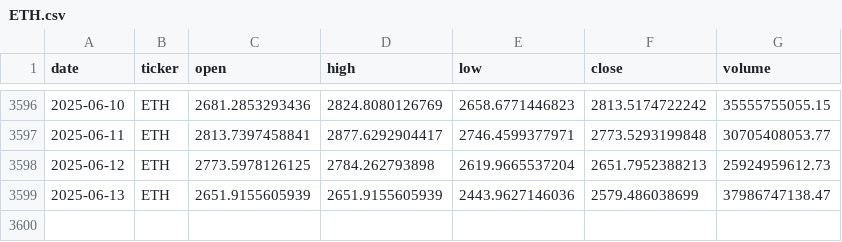
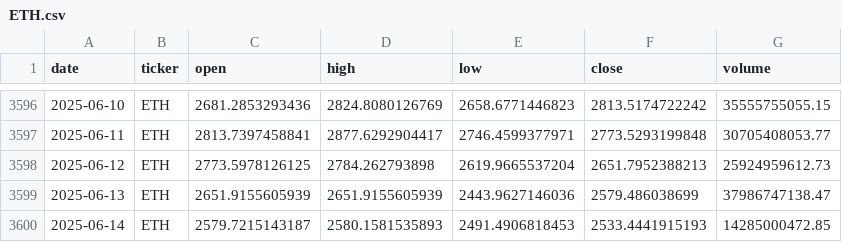
Before and after one commit to gvswann/Crypto-Demo-Kaggle-Downloader-MK.-II, a CSV file: data/ETH.csv, drawn as a sheet; only a part is shown, gaps mark what is left out; the diff names each change by its address in the sheet, - before the commit and + after, or states it on an @@ line.

```diff
--- a/data/ETH.csv
+++ b/data/ETH.csv
+row 3600: 2025-06-14 | ETH | 2579.7215143187 | 2580.1581535893 | 2491.4906818453 | 2533.4441915193 | 14285000472.85
```
Also changed, not shown: data/BCH.csv, data/BNB.csv, 15 other files.
